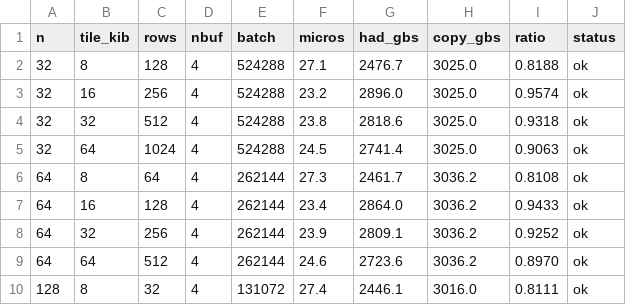
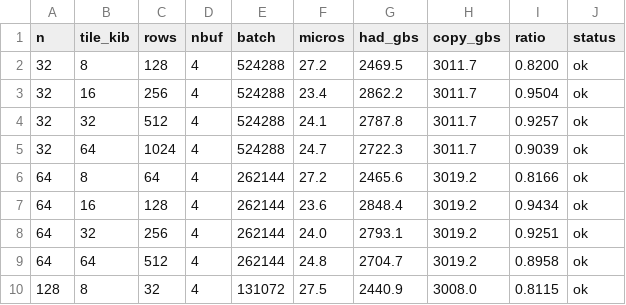
Before and after one commit to Mocchibird/pto-kernels-plots, a CSV file: fast_hadamard_a5/tiles.csv, drawn as a sheet; only a part is shown; the diff covers the shown part only.

```diff
--- a/fast_hadamard_a5/tiles.csv
+++ b/fast_hadamard_a5/tiles.csv
@@ -1,10 +1,10 @@
 n,tile_kib,rows,nbuf,batch,micros,had_gbs,copy_gbs,ratio,status
-32,8,128,4,524288,27.1,2476.7,3025.0,0.8188,ok
-32,16,256,4,524288,23.2,2896.0,3025.0,0.9574,ok
-32,32,512,4,524288,23.8,2818.6,3025.0,0.9318,ok
-32,64,1024,4,524288,24.5,2741.4,3025.0,0.9063,ok
-64,8,64,4,262144,27.3,2461.7,3036.2,0.8108,ok
-64,16,128,4,262144,23.4,2864.0,3036.2,0.9433,ok
-64,32,256,4,262144,23.9,2809.1,3036.2,0.9252,ok
-64,64,512,4,262144,24.6,2723.6,3036.2,0.8970,ok
-128,8,32,4,131072,27.4,2446.1,3016.0,0.8111,ok
+32,8,128,4,524288,27.2,2469.5,3011.7,0.8200,ok
+32,16,256,4,524288,23.4,2862.2,3011.7,0.9504,ok
+32,32,512,4,524288,24.1,2787.8,3011.7,0.9257,ok
+32,64,1024,4,524288,24.7,2722.3,3011.7,0.9039,ok
+64,8,64,4,262144,27.2,2465.6,3019.2,0.8166,ok
+64,16,128,4,262144,23.6,2848.4,3019.2,0.9434,ok
+64,32,256,4,262144,24.0,2793.1,3019.2,0.9251,ok
+64,64,512,4,262144,24.8,2704.7,3019.2,0.8958,ok
+128,8,32,4,131072,27.5,2440.9,3008.0,0.8115,ok
```
Also changed, not shown: 75 edited cells elsewhere in this file, fast_hadamard_a5/nsweep.csv, 2 other files.
